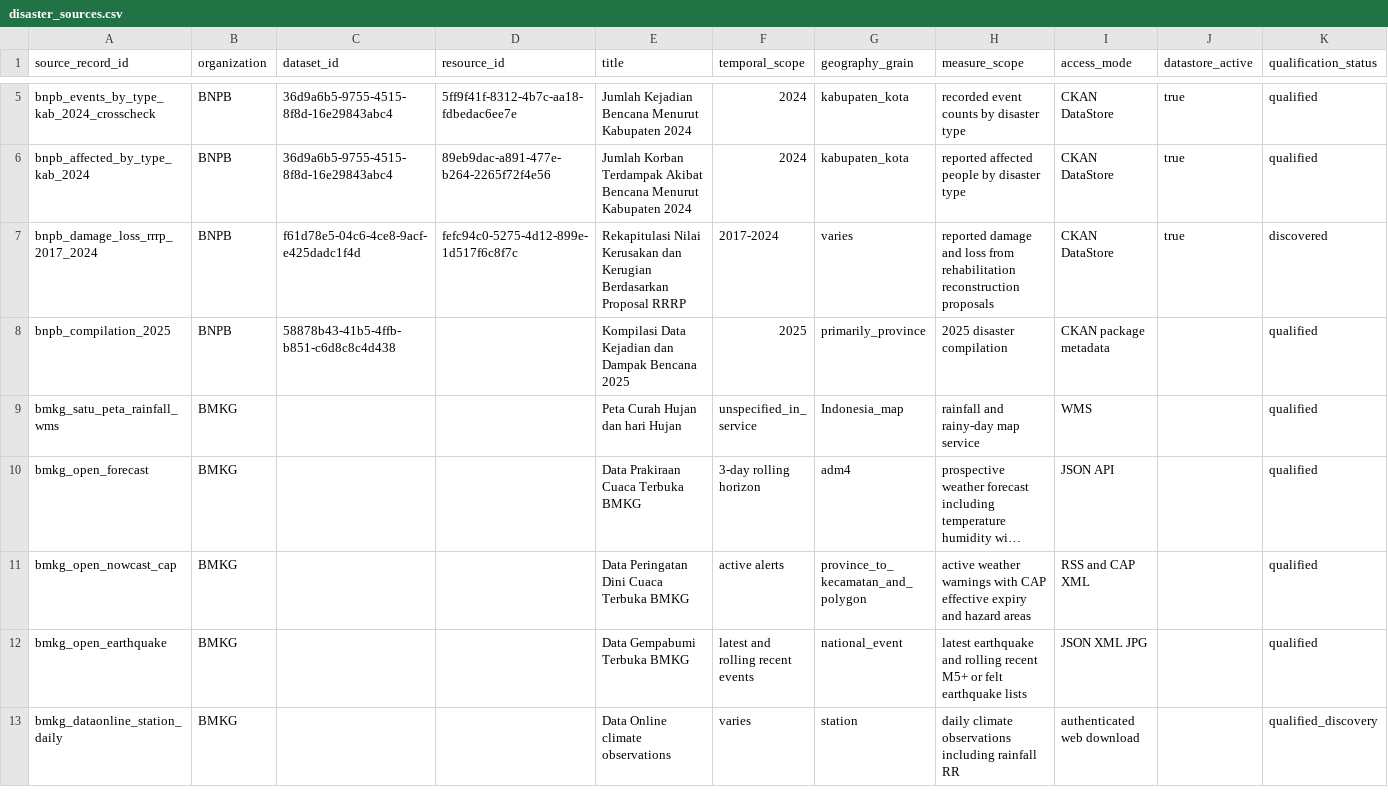
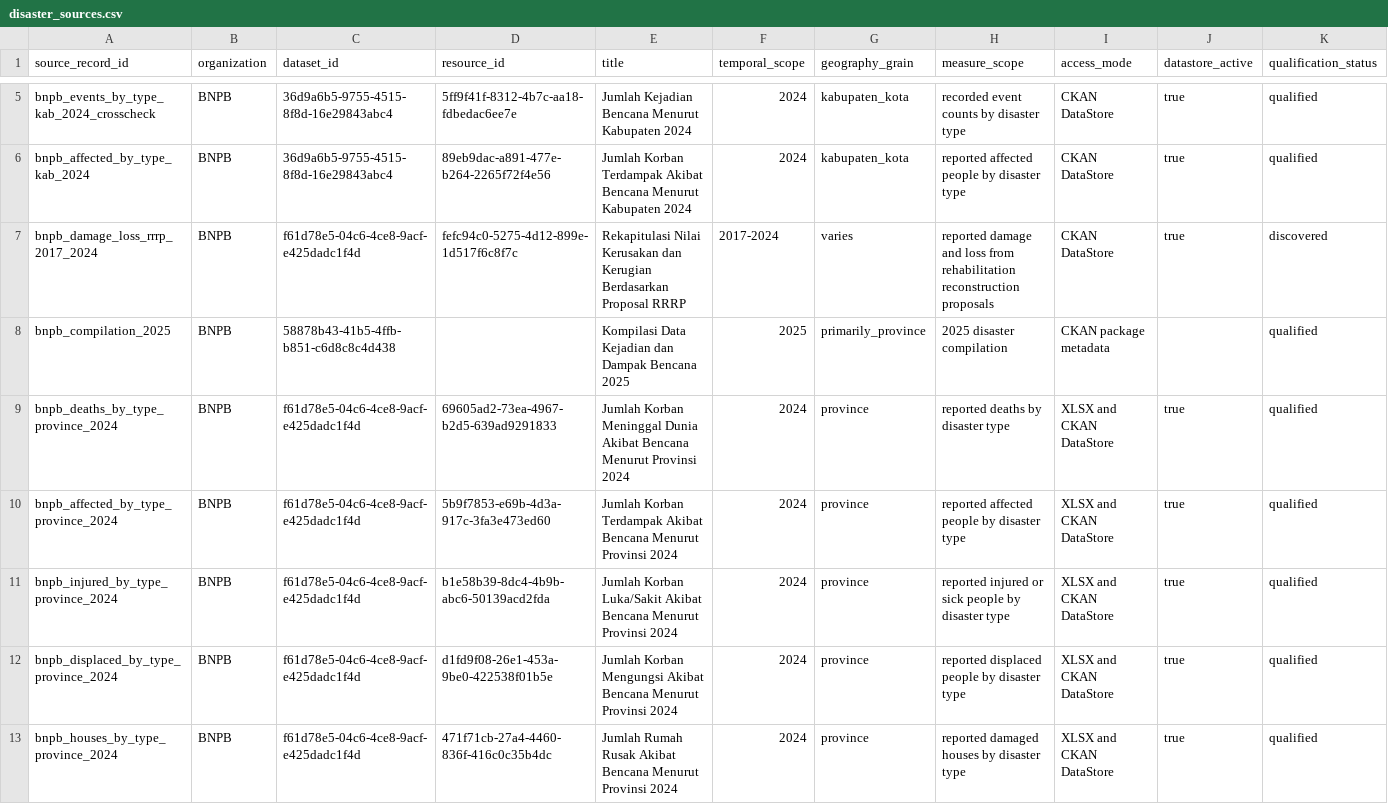
Before and after one commit to nabilrn/ranah-observatory, a CSV file: data/registries/disaster_sources.csv, drawn as a sheet; only a part is shown, gaps mark what is left out; the shorter side is filled out with more unchanged rows; long unchanged cells end in …; rows hold the shown columns only; the diff covers the shown part only; the diff names each change by its address in the sheet, - before the commit and + after, or states it on an @@ line.

Commit message:
Register M37 BNPB provincial impact resources

```diff
--- a/data/registries/disaster_sources.csv
+++ b/data/registries/disaster_sources.csv
+row 9: bnpb_deaths_by_type_province_2024 | BNPB | f61d78e5-04c6-4ce8-9acf-e425dadc1f4d | 69605ad2-73ea-4967-b2d5-639ad9291833 | Jumlah Korban Meninggal Dunia Akibat Bencana Menurut Provinsi 2024 | 2024 | province | reported deaths by disaster type | XLSX and CKAN DataStore | true | qualified
+row 10: bnpb_affected_by_type_province_2024 | BNPB | f61d78e5-04c6-4ce8-9acf-e425dadc1f4d | 5b9f7853-e69b-4d3a-917c-3fa3e473ed60 | Jumlah Korban Terdampak Akibat Bencana Menurut Provinsi 2024 | 2024 | province | reported affected people by disaster type | XLSX and CKAN DataStore | true | qualified
+row 11: bnpb_injured_by_type_province_2024 | BNPB | f61d78e5-04c6-4ce8-9acf-e425dadc1f4d | b1e58b39-8dc4-4b9b-abc6-50139acd2fda | Jumlah Korban Luka/Sakit Akibat Bencana Menurut Provinsi 2024 | 2024 | province | reported injured or sick people by disaster type | XLSX and CKAN DataStore | true | qualified
+row 12: bnpb_displaced_by_type_province_2024 | BNPB | f61d78e5-04c6-4ce8-9acf-e425dadc1f4d | d1fd9f08-26e1-453a-9be0-422538f01b5e | Jumlah Korban Mengungsi Akibat Bencana Menurut Provinsi 2024 | 2024 | province | reported displaced people by disaster type | XLSX and CKAN DataStore | true | qualified
+row 13: bnpb_houses_by_type_province_2024 | BNPB | f61d78e5-04c6-4ce8-9acf-e425dadc1f4d | 471f71cb-27a4-4460-836f-416c0c35b4dc | Jumlah Rumah Rusak Akibat Bencana Menurut Provinsi 2024 | 2024 | province | reported damaged houses by disaster type | XLSX and CKAN DataStore | true | qualified
```
Also changed, not shown: 5 added rows elsewhere in this file.
